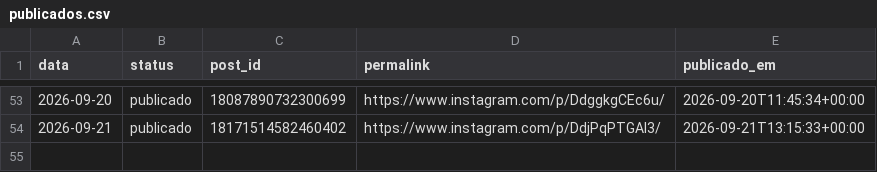
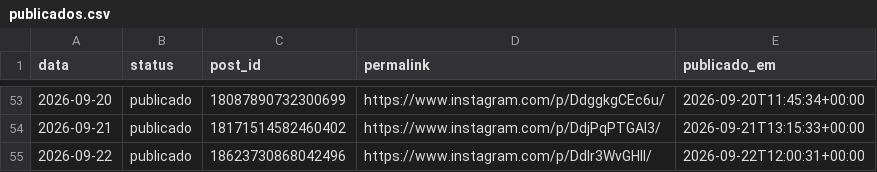
Before and after one commit to joelsongsilva/publicacao_instagram_md, a CSV file: logs/publicados.csv, drawn as a sheet; only a part is shown, gaps mark what is left out; the diff names each change by its address in the sheet, - before the commit and + after, or states it on an @@ line.

```diff
--- a/logs/publicados.csv
+++ b/logs/publicados.csv
+row 55: 2026-09-22 | publicado | 18623730868042496 | https://www.instagram.com/p/Ddlr3WvGHlI/ | 2026-09-22T12:00:31+00:00
```
